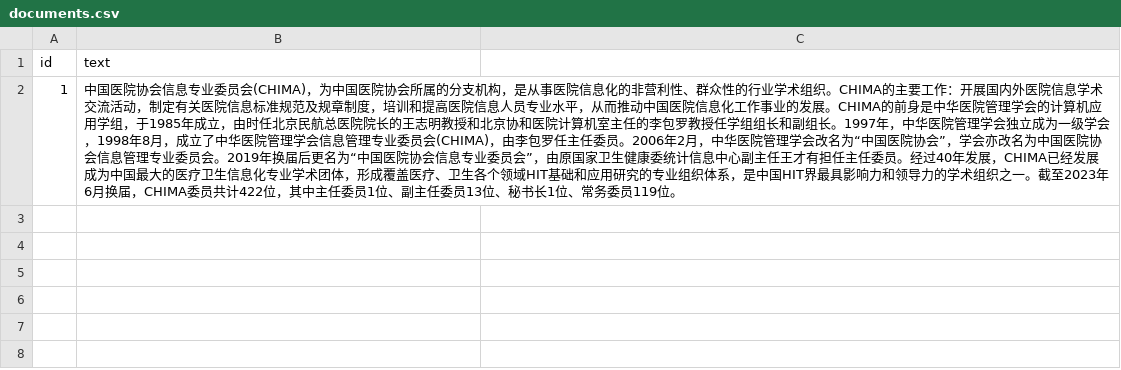
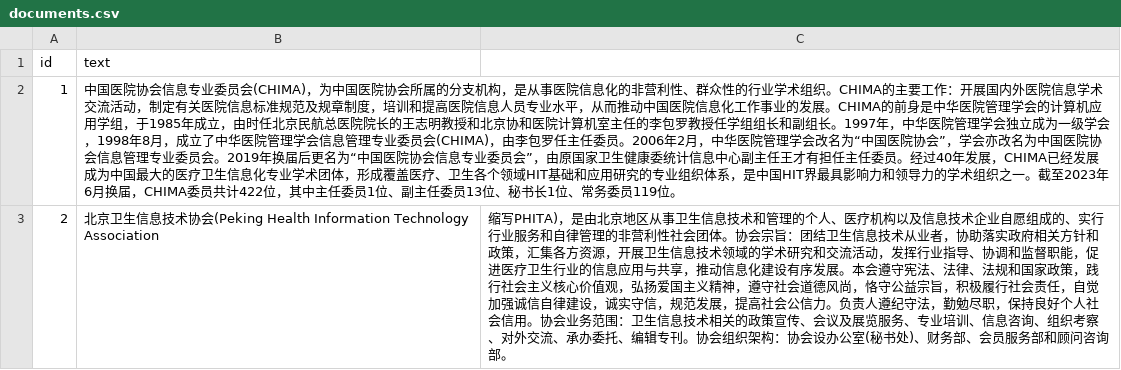
Before and after one commit to leiMizzou/GenAI-From-Zero-to-Hero, a CSV file: Chapter1/documents.csv, drawn as a sheet; the diff names each change by its address in the sheet, - before the commit and + after, or states it on an @@ line.

Commit message:
Update documents.csv

```diff
--- a/Chapter1/documents.csv
+++ b/Chapter1/documents.csv
+row 3: 2 | 北京卫生信息技术协会(Peking Health Information Technology Association | 缩写PHITA)，是由北京地区从事卫生信息技术和管理的个人、医疗机构以及信息技术企业自愿组成的、实行行业服务和自律管理的非营利性社会团体。协会宗旨：团结卫生信息技术从业者，协助落实政府相关方针和政策，汇集各方资源，开展卫生信息技术领域的学术研究和交流活动，发挥行业指导、协调和监督职能，促进医疗卫生行业的信息应用与共享，推动信息化建设有序发展。本会遵守宪法、法律、法规和国家政策，践行社会主义核心价值观，弘扬爱国主义精神，遵守社会道德风尚，恪守公益宗旨，积极履行社会责任，自觉加强诚信自律建设，诚实守信，规范发展，提高社会公信力。负责人遵纪守法，勤勉尽职，保持良好个人社会信用。协会业务范围：卫生信息技术相关的政策宣传、会议及展览服务、专业培训、信息咨询、组织考察、对外交流、承办委托、编辑专刊。协会组织架构：协会设办公室(秘书处)、财务部、会员服务部和顾问咨询部。
```
